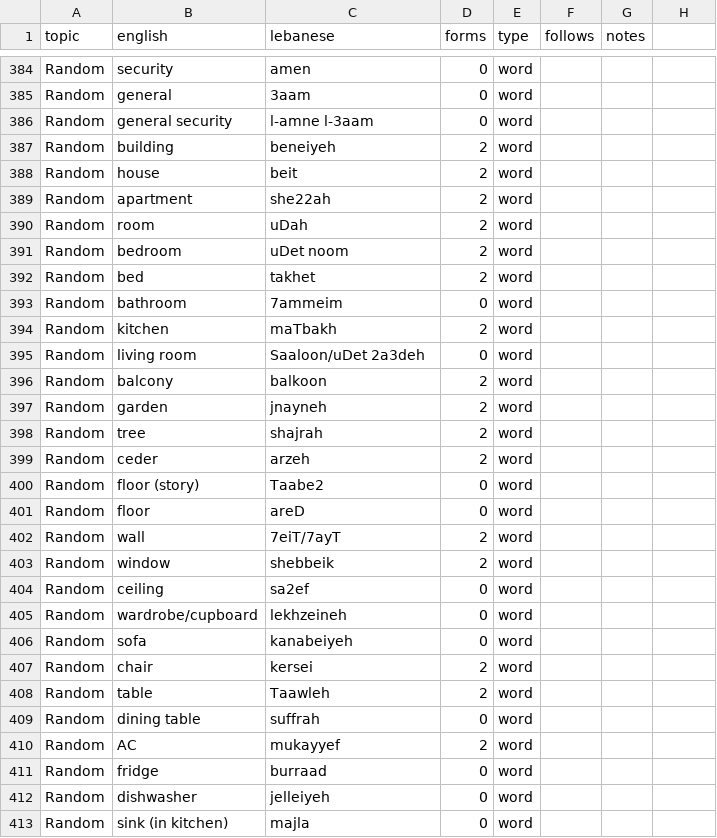
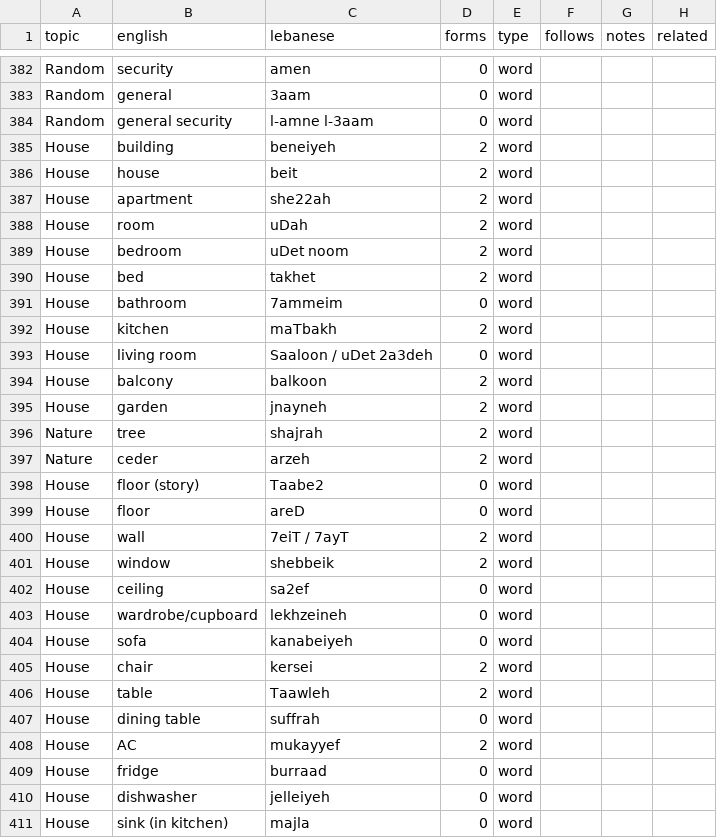
Before and after one commit to claire-vr/cedrus, a CSV file: database/vocabulary.csv, drawn as a sheet; only a part is shown, gaps mark what is left out; the diff covers the shown part only.

```diff
--- a/database/vocabulary.csv
+++ b/database/vocabulary.csv
@@ -1 +1 @@
-topic,english,lebanese,forms,type,follows,notes
+topic,english,lebanese,forms,type,follows,notes,related
@@ -387,27 +385,27 @@ Random,general security,l-amne l-3aam,0,word,,
-Random,building,beneiyeh,2,word,,
-Random,house,beit,2,word,,
-Random,apartment,she22ah,2,word,,
-Random,room,uDah,2,word,,
-Random,bedroom,uDet noom,2,word,,
-Random,bed,takhet,2,word,,
-Random,bathroom,7ammeim,0,word,,
-Random,kitchen,maTbakh,2,word,,
-Random,living room,Saaloon/uDet 2a3deh,0,word,,
-Random,balcony,balkoon,2,word,,
-Random,garden,jnayneh,2,word,,
-Random,tree,shajrah,2,word,,
-Random,ceder,arzeh,2,word,,
-Random,floor (story),Taabe2,0,word,,
-Random,floor,areD,0,word,,
-Random,wall,7eiT/7ayT,2,word,,
-Random,window,shebbeik,2,word,,
-Random,ceiling,sa2ef,0,word,,
-Random,wardrobe/cupboard,lekhzeineh,0,word,,
-Random,sofa,kanabeiyeh,0,word,,
-Random,chair,kersei,2,word,,
-Random,table,Taawleh,2,word,,
-Random,dining table,suffrah,0,word,,
-Random,AC,mukayyef,2,word,,
-Random,fridge,burraad,0,word,,
-Random,dishwasher,jelleiyeh,0,word,,
-Random,sink (in kitchen),majla,0,word,,
+House,building,beneiyeh,2,word,,,
+House,house,beit,2,word,,,
+House,apartment,she22ah,2,word,,,
+House,room,uDah,2,word,,,
+House,bedroom,uDet noom,2,word,,,
+House,bed,takhet,2,word,,,
+House,bathroom,7ammeim,0,word,,,
+House,kitchen,maTbakh,2,word,,,
+House,living room,Saaloon / uDet 2a3deh,0,word,,,
+House,balcony,balkoon,2,word,,,
+House,garden,jnayneh,2,word,,,
+Nature,tree,shajrah,2,word,,,
+Nature,ceder,arzeh,2,word,,,
+House,floor (story),Taabe2,0,word,,,
+House,floor,areD,0,word,,,
+House,wall,7eiT / 7ayT,2,word,,,
+House,window,shebbeik,2,word,,,
+House,ceiling,sa2ef,0,word,,,
+House,wardrobe/cupboard,lekhzeineh,0,word,,,
+House,sofa,kanabeiyeh,0,word,,,
+House,chair,kersei,2,word,,,
+House,table,Taawleh,2,word,,,
+House,dining table,suffrah,0,word,,,
+House,AC,mukayyef,2,word,,,
+House,fridge,burraad,0,word,,,
+House,dishwasher,jelleiyeh,0,word,,,
+House,sink (in kitchen),majla,0,word,,,
```
Also changed, not shown: 2 added rows, 4 removed rows and 113 edited cells elsewhere in this file, database/examples.csv, database/forms.csv, 8 other files.
